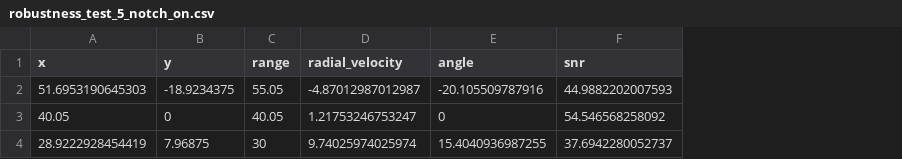
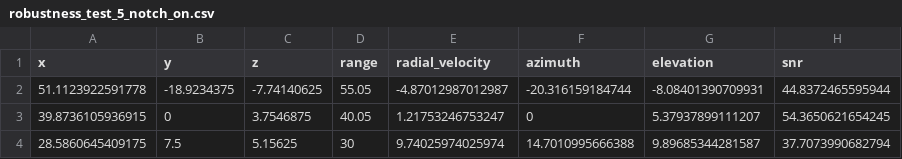
Before and after one commit to minoverse/matlab_fmcw_pointcloud, a CSV file: output/robustness_test_5_notch_on.csv, drawn as a sheet; removed rows and columns are numbered as before the commit, all else as after; the diff names each change by its address in the sheet, - before the commit and + after, or states it on an @@ line.

Commit message:
Add elevation AoA and 3D point cloud validation

```diff
--- a/output/robustness_test_5_notch_on.csv
+++ b/output/robustness_test_5_notch_on.csv
+column C (z), rows 2-3: -7.74140625 | 3.7546875
-column E (angle), rows 2-3: -20.105509787916 | 0
+column F (azimuth), rows 2-3: -20.316159184744 | 0
+column G (elevation), rows 2-3: -8.08401390709931 | 5.37937899111207
-A2 (x): 51.6953190645303
+A2 (x): 51.1123922591778
-H2 (snr): 44.9882202007593
+H2 (snr): 44.8372465595944
-A3 (x): 40.05
+A3 (x): 39.8736105936915
-H3 (snr): 54.546568258092
+H3 (snr): 54.3650621654245
-row 4: 28.9222928454419 | 7.96875 | 30 | 9.74025974025974 | 15.4040936987255 | 37.6942280052737
+row 4: 28.5860645409175 | 7.5 | 5.15625 | 30 | 9.74025974025974 | 14.7010995666388 | 9.89685344281587 | 37.7073990682794
```
Also changed, not shown: output/pointcloud.csv, output/robustness_test_2.csv, 22 other files.
